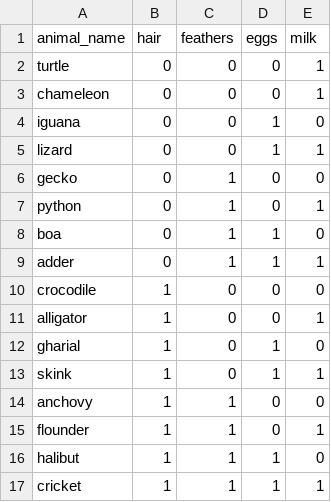
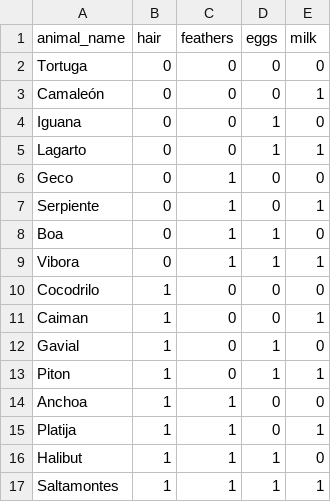
Before and after one commit to katumbac/Proyecto06_ED_P2, a CSV file: P_Grupo06/zoo4.csv, drawn as a sheet; the diff names each change by its address in the sheet, - before the commit and + after, or states it on an @@ line.

```diff
--- a/P_Grupo06/zoo4.csv
+++ b/P_Grupo06/zoo4.csv
-A2 (animal_name): turtle
+A2 (animal_name): Tortuga
-E2 (milk): 1
+E2 (milk): 0
-A3 (animal_name): chameleon
+A3 (animal_name): Camaleón
-A4 (animal_name): iguana
+A4 (animal_name): Iguana
-A5 (animal_name): lizard
+A5 (animal_name): Lagarto
-A6 (animal_name): gecko
+A6 (animal_name): Geco
-A7 (animal_name): python
+A7 (animal_name): Serpiente
-A8 (animal_name): boa
+A8 (animal_name): Boa
-A9 (animal_name): adder
+A9 (animal_name): Vibora
-A10 (animal_name): crocodile
+A10 (animal_name): Cocodrilo
-A11 (animal_name): alligator
+A11 (animal_name): Caiman
-A12 (animal_name): gharial
+A12 (animal_name): Gavial
-A13 (animal_name): skink
+A13 (animal_name): Piton
-A14 (animal_name): anchovy
+A14 (animal_name): Anchoa
-A15 (animal_name): flounder
+A15 (animal_name): Platija
-A16 (animal_name): halibut
+A16 (animal_name): Halibut
-A17 (animal_name): cricket
+A17 (animal_name): Saltamontes
```
Also changed, not shown: 13 other files.
